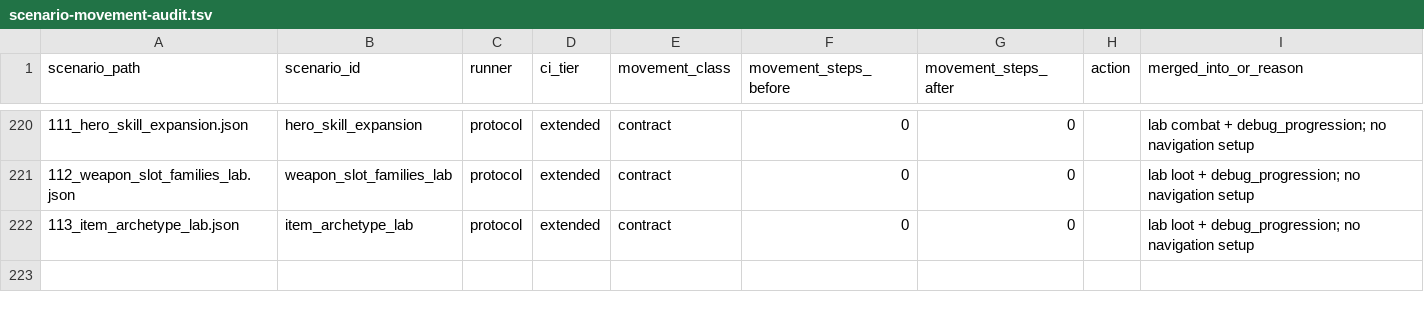
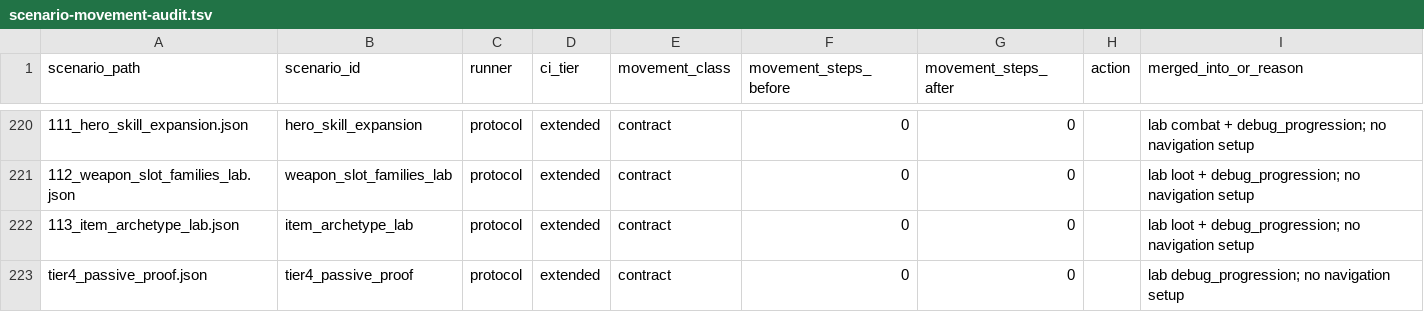
Before and after one commit to mmandrille/arpg-dev, a TSV file: docs/progress/scenario-movement-audit.tsv, drawn as a sheet; only a part is shown, gaps mark what is left out; the diff names each change by its address in the sheet, - before the commit and + after, or states it on an @@ line.

```diff
--- a/docs/progress/scenario-movement-audit.tsv
+++ b/docs/progress/scenario-movement-audit.tsv
+row 223: tier4_passive_proof.json | tier4_passive_proof | protocol | extended | contract | 0 | 0 |  | lab debug_progression; no navigation setup
```
Also changed, not shown: 7 other files.
